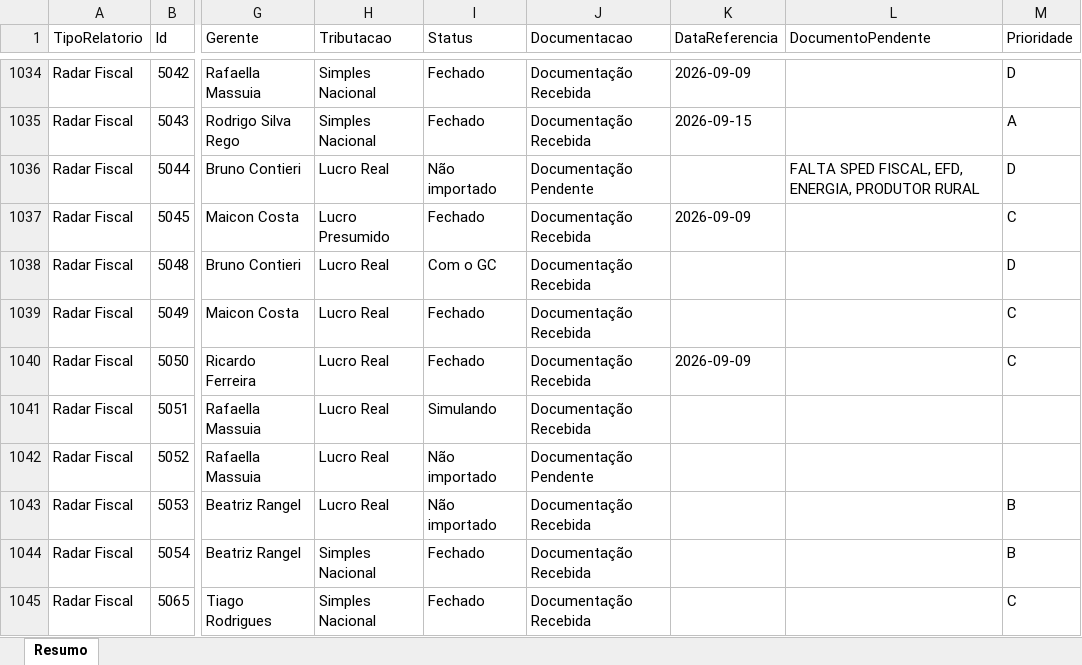
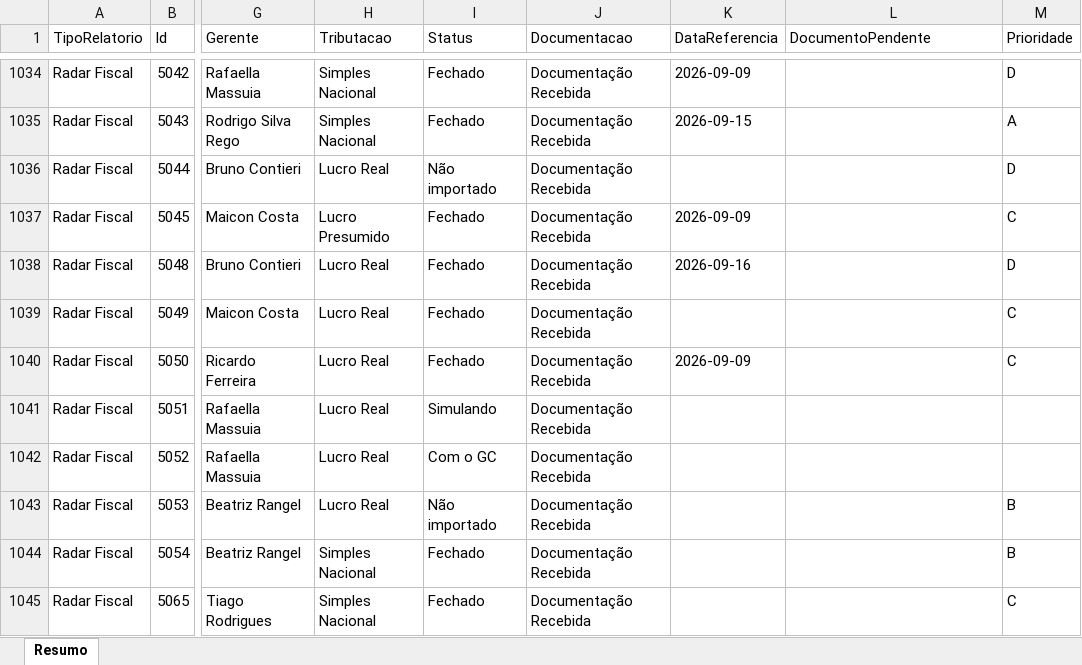
Before and after one commit to Controladoria-MG/Controle-de-Fechamentos, an Excel workbook: data/relatorio_fechamentos/resumo.xlsx, sheet Resumo, drawn as a sheet; only a part is shown, gaps mark what is left out; values as stored, in another font and other column widths than the file's, no borders; the diff covers the shown part only; the diff names each change by its address in the sheet, - before the commit and + after, or states it on an @@ line.

```diff
--- a/data/relatorio_fechamentos/resumo.xlsx (sheet Resumo)
+++ b/data/relatorio_fechamentos/resumo.xlsx (sheet Resumo)
-J1036 (Documentacao): Documentação Pendente
+J1036 (Documentacao): Documentação Recebida
-L1036 (DocumentoPendente): FALTA SPED FISCAL, EFD, ENERGIA, PRODUTOR RURAL
+L1036 (DocumentoPendente): (empty)
-I1038 (Status): Com o GC
+I1038 (Status): Fechado
-K1038 (DataReferencia): (empty)
+K1038 (DataReferencia): 2026-09-16
-I1042 (Status): Não importado
+I1042 (Status): Com o GC
-J1042 (Documentacao): Documentação Pendente
+J1042 (Documentacao): Documentação Recebida
```
Also changed, not shown: 302 edited cells elsewhere in this sheet, 3 other files.
